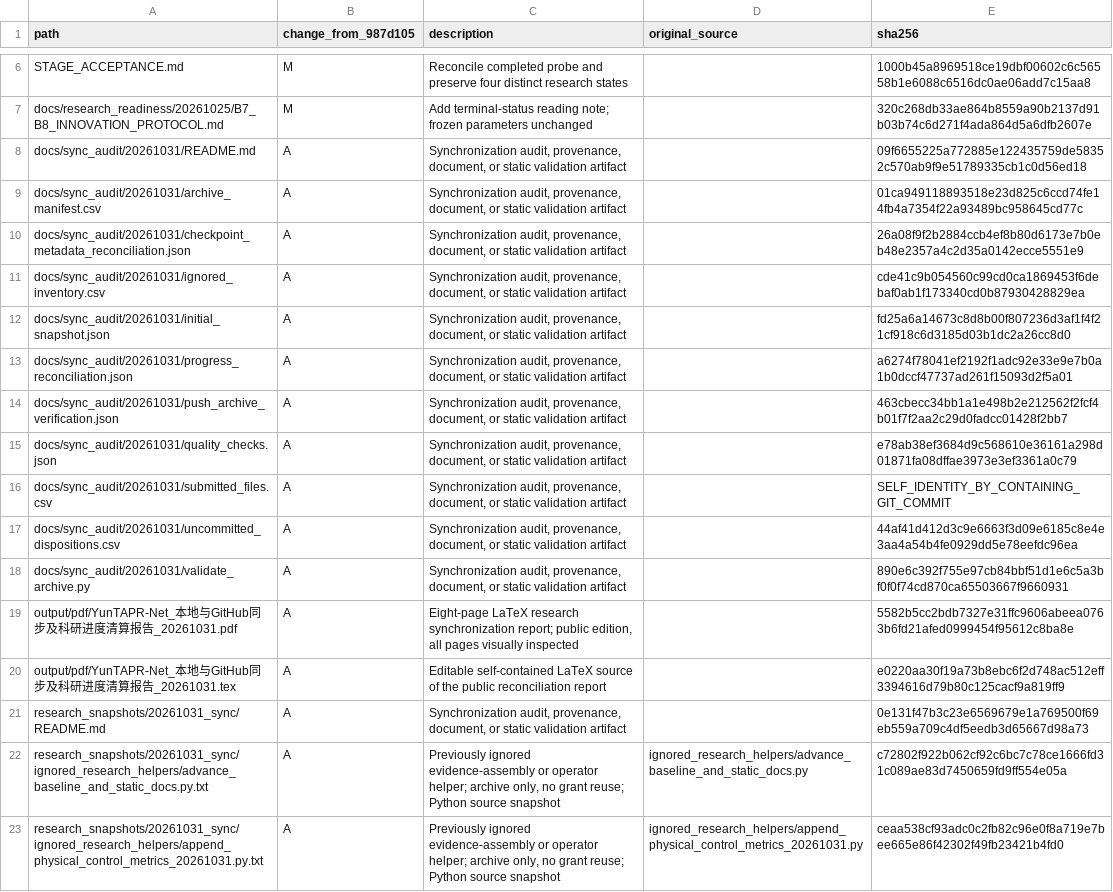
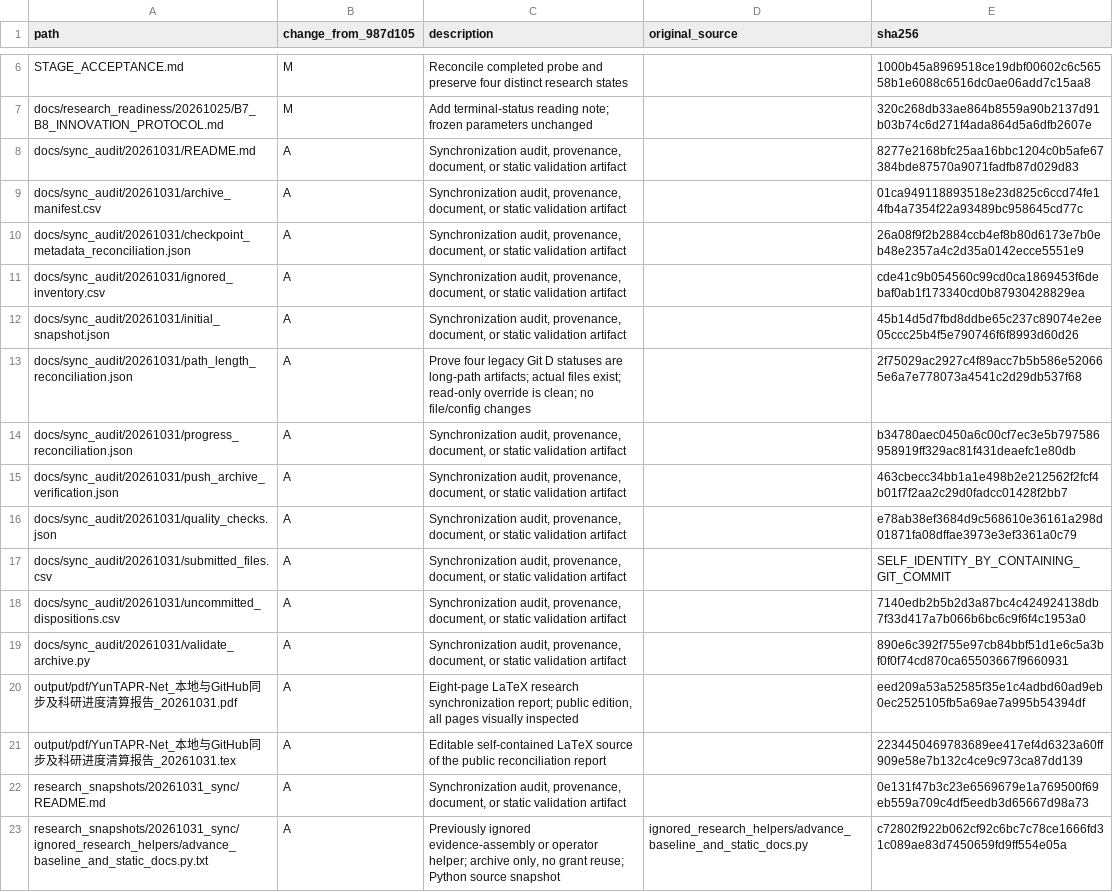
Before and after one commit to flyeagle-cex/YunTAPR-Net, a CSV file: docs/sync_audit/20261031/submitted_files.csv, drawn as a sheet; only a part is shown, gaps mark what is left out; the shorter side is filled out with more unchanged rows.

```diff
--- a/docs/sync_audit/20261031/submitted_files.csv
+++ b/docs/sync_audit/20261031/submitted_files.csv
@@ -7,3 +7,3 @@ STAGE_ACCEPTANCE.md,M,Reconcile completed probe and preserve four distinct resea
 docs/research_readiness/20261025/B7_B8_INNOVATION_PROTOCOL.md,M,Add terminal-status reading note; frozen parameters unchanged,,320c268db33ae864b8559a90b2137d91b03b74c6d271f4ada864d5a6dfb2607e
-docs/sync_audit/20261031/README.md,A,"Synchronization audit, provenance, document, or static validation artifact",,09f6655225a772885e122435759de58352c570ab9f9e51789335cb1c0d56ed18
+docs/sync_audit/20261031/README.md,A,"Synchronization audit, provenance, document, or static validation artifact",,8277e2168bfc25aa16bbc1204c0b5afe67384bde87570a9071fadfb87d029d83
 docs/sync_audit/20261031/archive_manifest.csv,A,"Synchronization audit, provenance, document, or static validation artifact",,01ca949118893518e23d825c6ccd74fe14fb4a7354f22a93489bc958645cd77c
@@ -11,4 +11,5 @@ docs/sync_audit/20261031/checkpoint_metadata_reconciliation.json,A,"Synchronizat
 docs/sync_audit/20261031/ignored_inventory.csv,A,"Synchronization audit, provenance, document, or static validation artifact",,cde41c9b054560c99cd0ca1869453f6debaf0ab1f173340cd0b87930428829ea
-docs/sync_audit/20261031/initial_snapshot.json,A,"Synchronization audit, provenance, document, or static validation artifact",,fd25a6a14673c8d8b00f807236d3af1f4f21cf918c6d3185d03b1dc2a26cc8d0
-docs/sync_audit/20261031/progress_reconciliation.json,A,"Synchronization audit, provenance, document, or static validation artifact",,a6274f78041ef2192f1adc92e33e9e7b0a1b0dccf47737ad261f15093d2f5a01
+docs/sync_audit/20261031/initial_snapshot.json,A,"Synchronization audit, provenance, document, or static validation artifact",,45b14d5d7fbd8ddbe65c237c89074e2ee05ccc25b4f5e790746f6f8993d60d26
+docs/sync_audit/20261031/path_length_reconciliation.json,A,Prove four legacy Git D statuses are long-path artifacts; actual files exist; read-only override is clean; no file/config changes,,2f75029ac2927c4f89acc7b5b586e520665e6a7e778073a4541c2d29db537f68
+docs/sync_audit/20261031/progress_reconciliation.json,A,"Synchronization audit, provenance, document, or static validation artifact",,b34780aec0450a6c00cf7ec3e5b797586958919ff329ac81f431deaefc1e80db
 docs/sync_audit/20261031/push_archive_verification.json,A,"Synchronization audit, provenance, document, or static validation artifact",,463cbecc34bb1a1e498b2e212562f2fcf4b01f7f2aa2c29d0fadcc01428f2bb7
@@ -16,6 +17,6 @@ docs/sync_audit/20261031/quality_checks.json,A,"Synchronization audit, provenanc
 docs/sync_audit/20261031/submitted_files.csv,A,"Synchronization audit, provenance, document, or static validation artifact",,SELF_IDENTITY_BY_CONTAINING_GIT_COMMIT
-docs/sync_audit/20261031/uncommitted_dispositions.csv,A,"Synchronization audit, provenance, document, or static validation artifact",,44af41d412d3c9e6663f3d09e6185c8e4e3aa4a54b4fe0929dd5e78eefdc96ea
+docs/sync_audit/20261031/uncommitted_dispositions.csv,A,"Synchronization audit, provenance, document, or static validation artifact",,7140edb2b5b2d3a87bc4c424924138db7f33d417a7b066b6bc6c9f6f4c1953a0
 docs/sync_audit/20261031/validate_archive.py,A,"Synchronization audit, provenance, document, or static validation artifact",,890e6c392f755e97cb84bbf51d1e6c5a3bf0f0f74cd870ca65503667f9660931
-output/pdf/YunTAPR-Net_本地与GitHub同步及科研进度清算报告_20261031.pdf,A,"Eight-page LaTeX research synchronization report; public edition, all pages visually inspected",,5582b5cc2bdb7327e31ffc9606abeea0763b6fd21afed0999454f95612c8ba8e
-output/pdf/YunTAPR-Net_本地与GitHub同步及科研进度清算报告_20261031.tex,A,Editable self-contained LaTeX source of the public reconciliation report,,e0220aa30f19a73b8ebc6f2d748ac512eff3394616d79b80c125cacf9a819ff9
+output/pdf/YunTAPR-Net_本地与GitHub同步及科研进度清算报告_20261031.pdf,A,"Eight-page LaTeX research synchronization report; public edition, all pages visually inspected",,eed209a53a52585f35e1c4adbd60ad9eb0ec2525105fb5a69ae7a995b54394df
+output/pdf/YunTAPR-Net_本地与GitHub同步及科研进度清算报告_20261031.tex,A,Editable self-contained LaTeX source of the public reconciliation report,,2234450469783689ee417ef4d6323a60ff909e58e7b132c4ce9c973ca87dd139
 research_snapshots/20261031_sync/README.md,A,"Synchronization audit, provenance, document, or static validation artifact",,0e131f47b3c23e6569679e1a769500f69eb559a709c4df5eedb3d65667d98a73
```
Also changed, not shown: docs/sync_audit/20261031/uncommitted_dispositions.csv, 6 other files.
